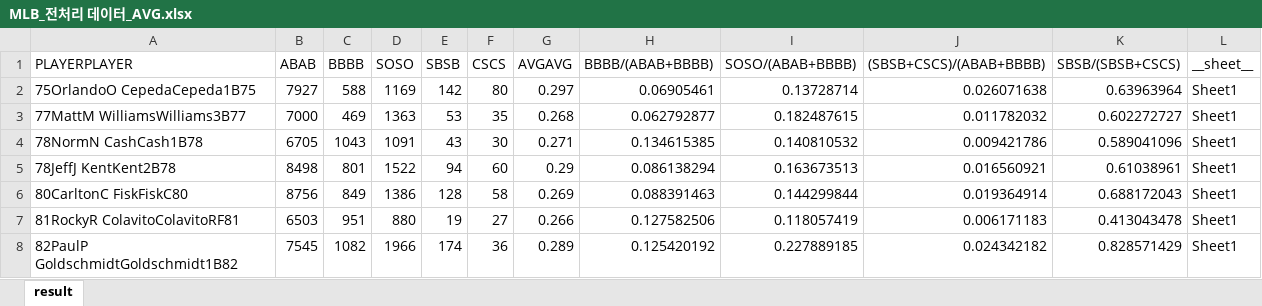
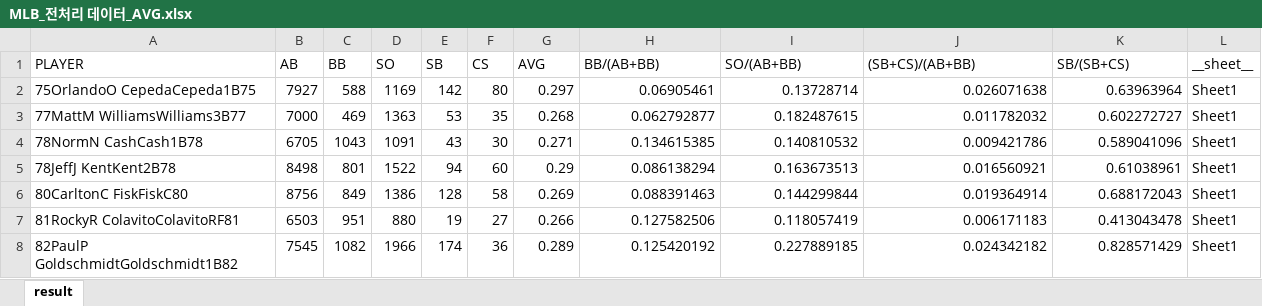
Before and after one commit to siw2009/Sabermetrics_research, an Excel workbook: datasets/MLB_전처리 데이터_AVG.xlsx, sheet result, drawn as a sheet; only a part is shown; values as stored, in another font and other column widths than the file's, no cell formats; removed rows and columns are numbered as before the commit, all else as after; the diff names each change by its address in the sheet, - before the commit and + after, or states it on an @@ line.

```diff
--- a/datasets/MLB_전처리 데이터_AVG.xlsx (sheet result)
+++ b/datasets/MLB_전처리 데이터_AVG.xlsx (sheet result)
-row 1: PLAYERPLAYER | ABAB | BBBB | SOSO | SBSB | CSCS | AVGAVG | BBBB/(ABAB+BBBB) | SOSO/(ABAB+BBBB) | (SBSB+CSCS)/(ABAB+BBBB) | SBSB/(SBSB+CSCS) | __sheet__
+row 1: PLAYER | AB | BB | SO | SB | CS | AVG | BB/(AB+BB) | SO/(AB+BB) | (SB+CS)/(AB+BB) | SB/(SB+CS) | __sheet__
```
Also changed, not shown: cell formats, 2 other files.
